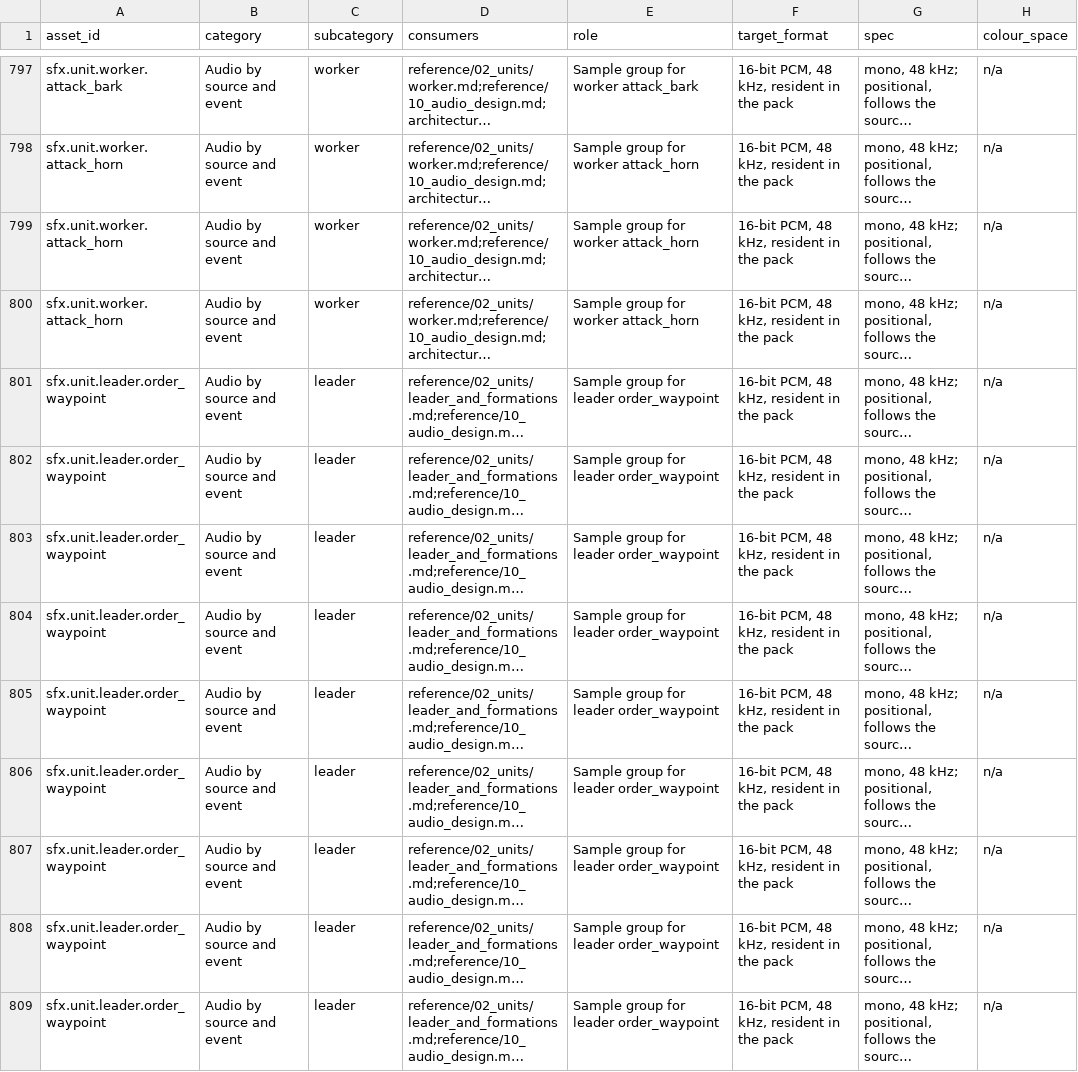
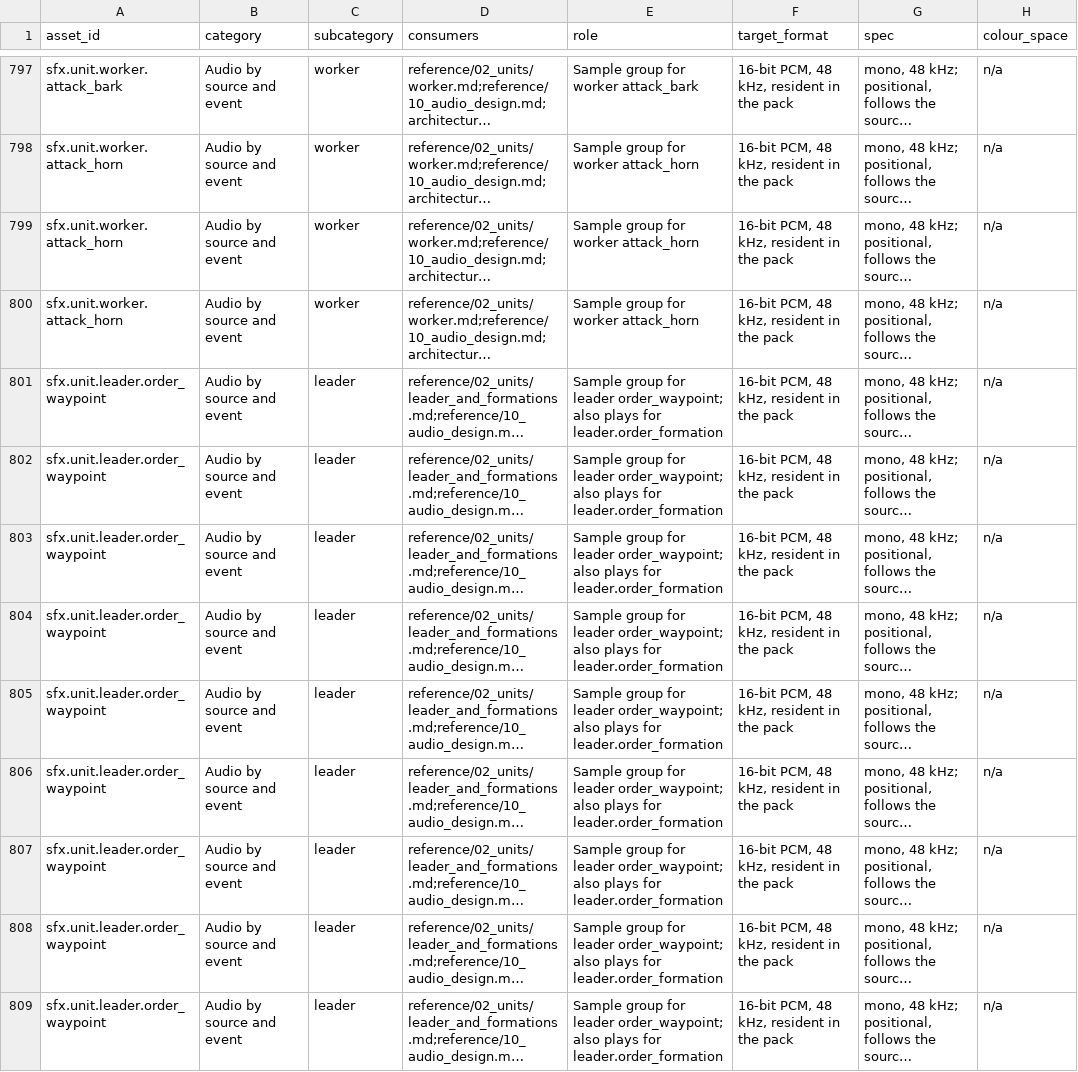
Before and after one commit to Zwaliebaba/Species.AI, a CSV file: design_next/assets/asset_manifest.csv, drawn as a sheet; only a part is shown, gaps mark what is left out; long unchanged cells end in …; the diff covers the shown part only; the diff names each change by its address in the sheet, - before the commit and + after, or states it on an @@ line.

```diff
--- a/design_next/assets/asset_manifest.csv
+++ b/design_next/assets/asset_manifest.csv
-E801:E809 (role): …for leader order_waypoint
+E801:E809 (role): …for leader order_waypoint; also plays for leader.order_formation
```
Also changed, not shown: 141 edited cells elsewhere in this file, 11 other files.
